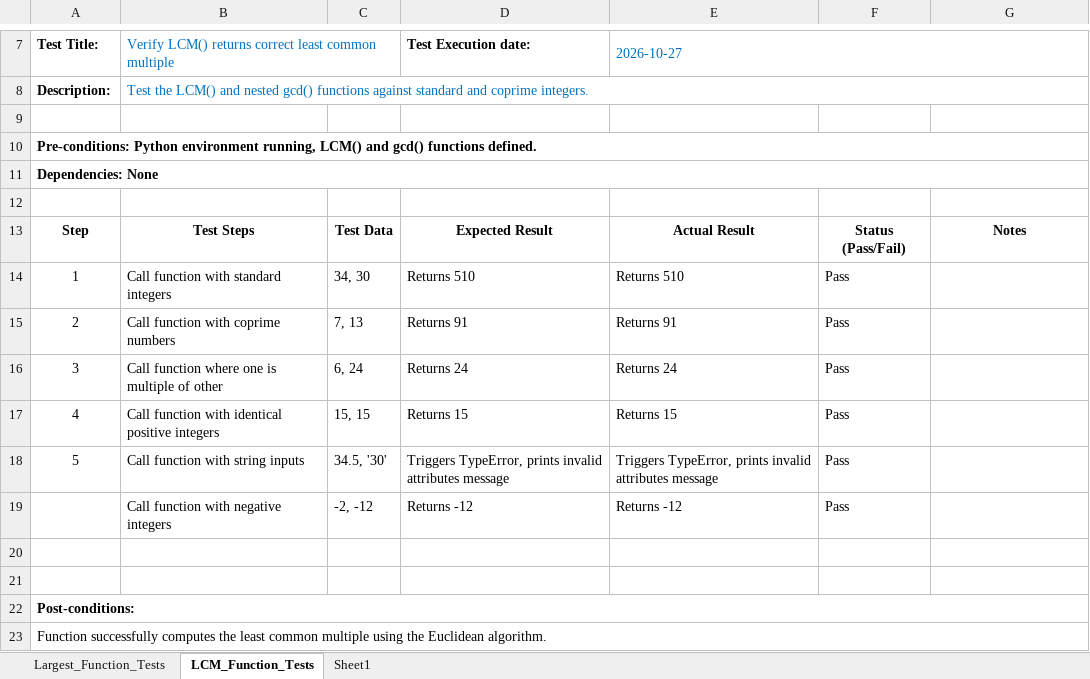
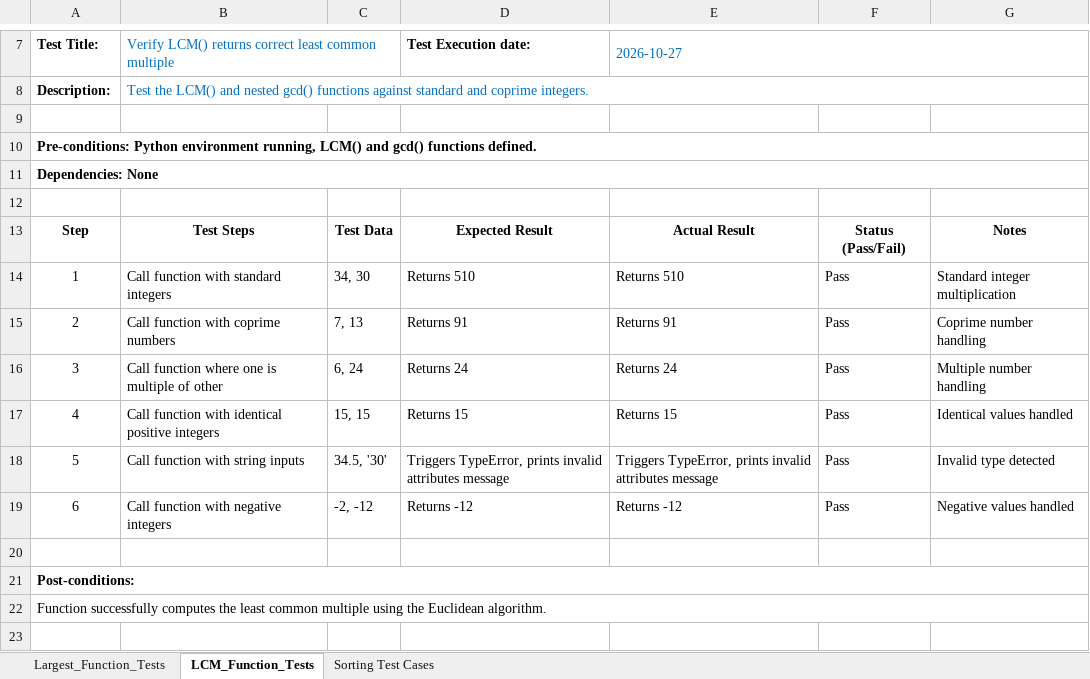
Before and after one commit to Usman-Rasheed-Siddiqui/Software-Engineering-CS-326, an Excel workbook: Lab Session 8/Test Case Template 1.xlsx, sheet LCM_Function_Tests, drawn as a sheet; only a part is shown, gaps mark what is left out; values as stored, in another font and other column widths than the file's, no borders; charts and pictures not drawn; the diff names each change by its address in the sheet, - before the commit and + after, or states it on an @@ line.

Commit message:
Added Question a v) to python and test case template 1

```diff
--- a/Lab Session 8/Test Case Template 1.xlsx (sheet LCM_Function_Tests)
+++ b/Lab Session 8/Test Case Template 1.xlsx (sheet LCM_Function_Tests)
-sheet tab: Sheet1
+sheet tab: Sorting Test Cases
-G14: (empty)
+G14: Standard integer multiplication
-G15: (empty)
+G15: Coprime number handling
-G16: (empty)
+G16: Multiple number handling
-G17: (empty)
+G17: Identical values handled
-G18: (empty)
+G18: Invalid type detected
@@ column A renumbered between rows 19 and 22 @@
-G19: (empty)
+G19: Negative values handled
+A21:G21 merged
-A22 bold: on
+A22 bold: off
-row 23: Function successfully computes the least common multiple using the Euclidean algorithm.
```
Also changed, not shown: sheet Sorting Test Cases, sheet Largest_Function_Tests, 5 other files.
